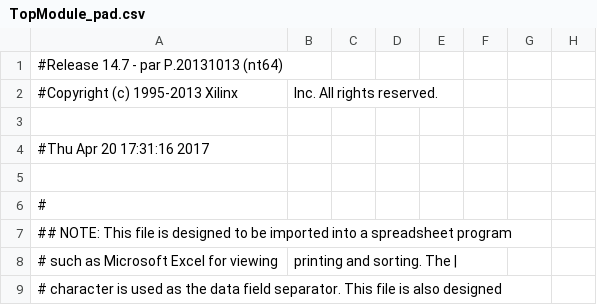
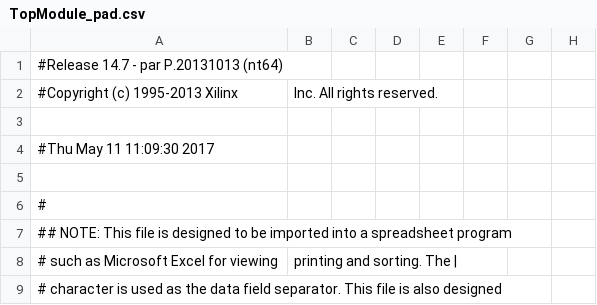
Before and after one commit to nakrule/Space-Invaders, a CSV file: Development version/v1.5/TopModule_pad.csv, drawn as a sheet; only a part is shown; the diff names each change by its address in the sheet, - before the commit and + after, or states it on an @@ line.

```diff
--- a/Development version/v1.5/TopModule_pad.csv
+++ b/Development version/v1.5/TopModule_pad.csv
-A4: #Thu Apr 20 17:31:16 2017
+A4: #Thu May 11 11:09:30 2017
```
Also changed, not shown: 41 other files.
